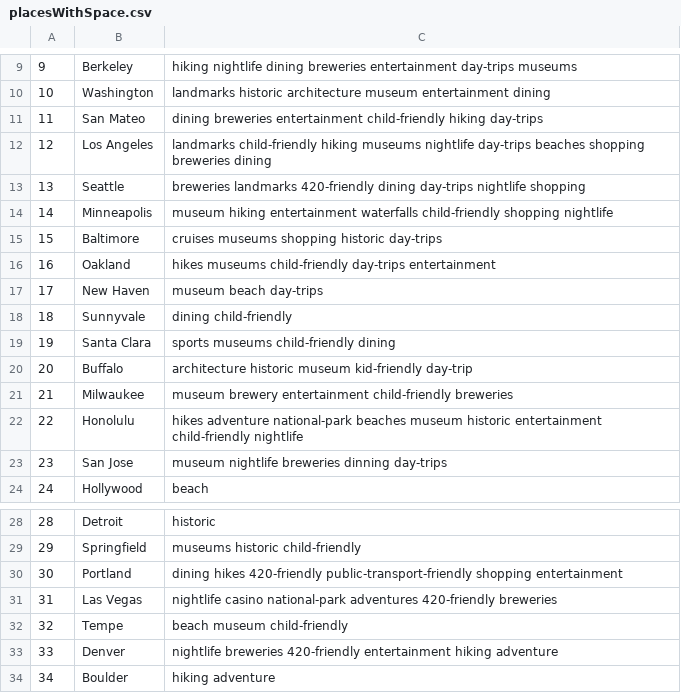
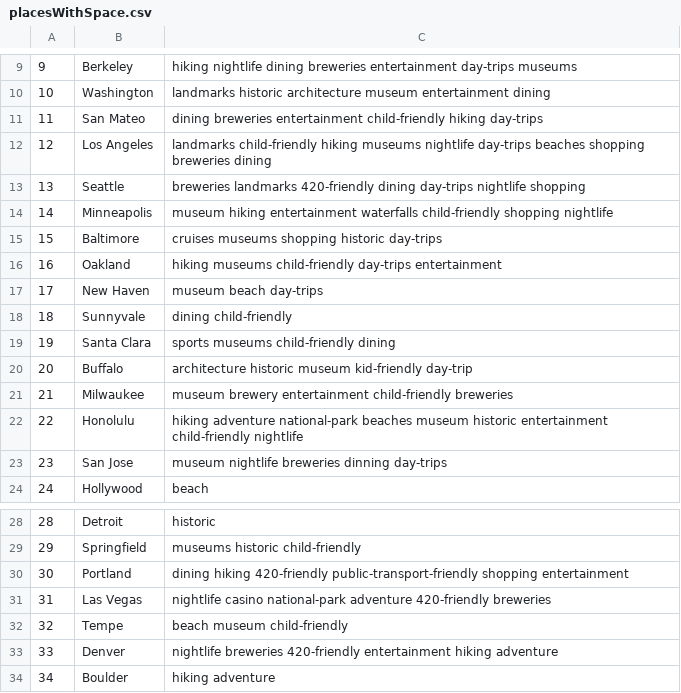
Before and after one commit to rohiniy/tripReco, a CSV file: placesWithSpace.csv, drawn as a sheet; only a part is shown, gaps mark what is left out.

```diff
--- a/placesWithSpace.csv
+++ b/placesWithSpace.csv
@@ -15,3 +15,3 @@
 15,Baltimore,cruises  museums  shopping  historic  day-trips
-16,Oakland,hikes  museums  child-friendly  day-trips  entertainment
+16,Oakland,hiking  museums  child-friendly  day-trips  entertainment
 17,New Haven,museum  beach  day-trips
@@ -21,3 +21,3 @@
 21,Milwaukee,museum  brewery  entertainment  child-friendly  breweries
-22,Honolulu,hikes  adventure  national-park  beaches  museum  historic  entertainment  child-friendly  nightlife
+22,Honolulu,hiking  adventure  national-park  beaches  museum  historic  entertainment  child-friendly  nightlife
 23,San Jose,museum  nightlife  breweries  dinning  day-trips
@@ -29,4 +29,4 @@
 29,Springfield,museums  historic  child-friendly
-30,Portland,dining  hikes  420-friendly  public-transport-friendly  shopping  entertainment
-31,Las Vegas,nightlife  casino  national-park  adventures  420-friendly  breweries
+30,Portland,dining  hiking  420-friendly  public-transport-friendly  shopping  entertainment
+31,Las Vegas,nightlife  casino  national-park  adventure  420-friendly  breweries
 32,Tempe,beach  museum  child-friendly
```
Also changed, not shown: 1 other file.
